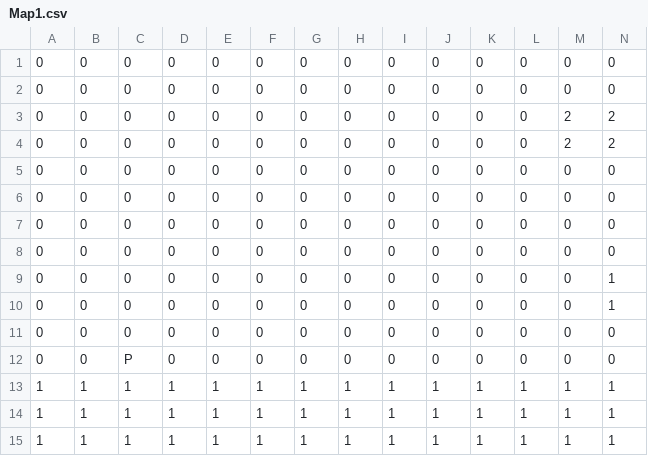
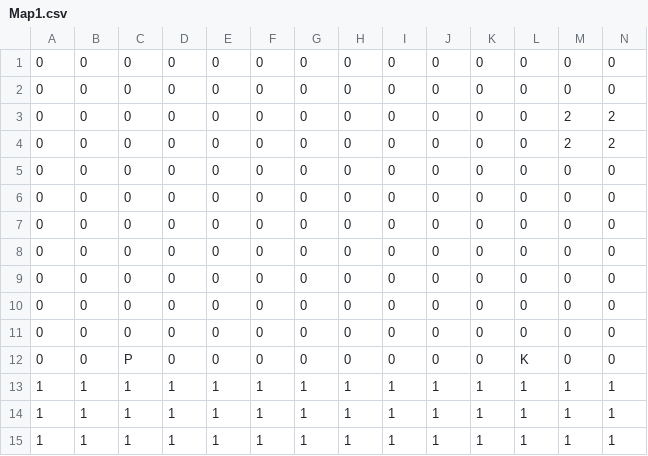
Before and after one commit to YuutaArasaki/SuperMario, a CSV file: Develop/Resource/Map/Map1.csv, drawn as a sheet; only a part is shown; removed rows and columns are numbered as before the commit, all else as after; rows hold the shown columns only; the diff names each change by its address in the sheet, - before the commit and + after, or states it on an @@ line.

```diff
--- a/Develop/Resource/Map/Map1.csv
+++ b/Develop/Resource/Map/Map1.csv
-row 9: 0 | 0 | 0 | 0 | 0 | 0 | 0 | 0 | 0 | 0 | 0 | 0 | 0 | 1
-row 10: 0 | 0 | 0 | 0 | 0 | 0 | 0 | 0 | 0 | 0 | 0 | 0 | 0 | 1
-C10: P
+C10: 0
+row 11: 0 | 0 | 0 | 0 | 0 | 0 | 0 | 0 | 0 | 0 | 0 | 0 | 0 | 0
+row 12: 0 | 0 | P | 0 | 0 | 0 | 0 | 0 | 0 | 0 | 0 | K | 0 | 0
```
Also changed, not shown: 15 other files.
